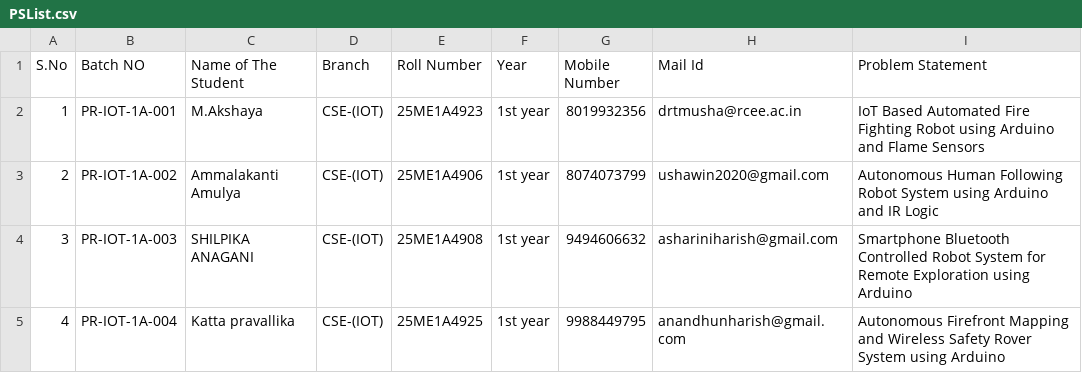
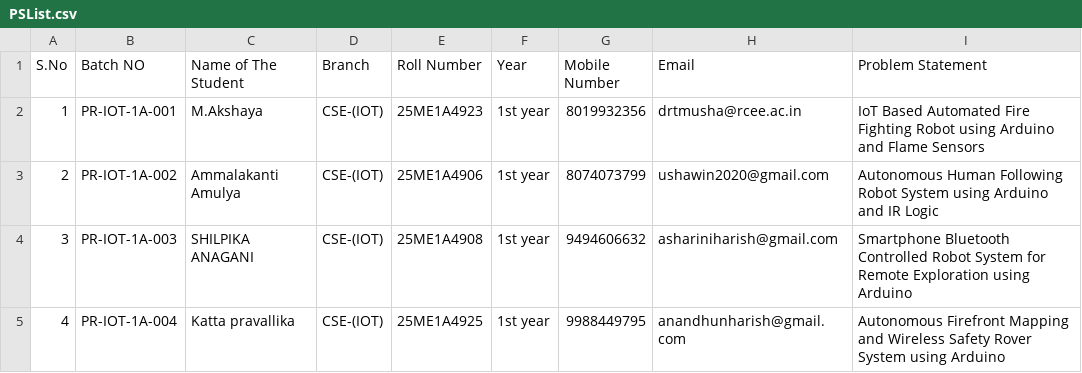
Before and after one commit to DrTMUSHACoder/IoThackathon, a CSV file: PSList.csv, drawn as a sheet.

```diff
--- a/PSList.csv
+++ b/PSList.csv
@@ -1,2 +1,2 @@
-S.No,Batch NO,Name of The Student,Branch,Roll Number,Year,Mobile Number,Mail Id,Problem Statement
+S.No,Batch NO,Name of The Student,Branch,Roll Number,Year,Mobile Number,Email,Problem Statement
 1,PR-IOT-1A-001,M.Akshaya,CSE-(IOT),25ME1A4923,1st year ,8019932356,drtmusha@rcee.ac.in,IoT Based Automated Fire Fighting Robot using Arduino and Flame Sensors
```
Also changed, not shown: 3 other files.
